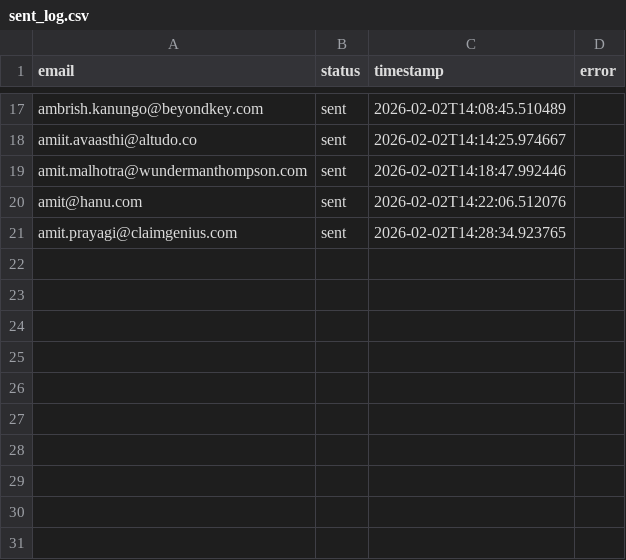
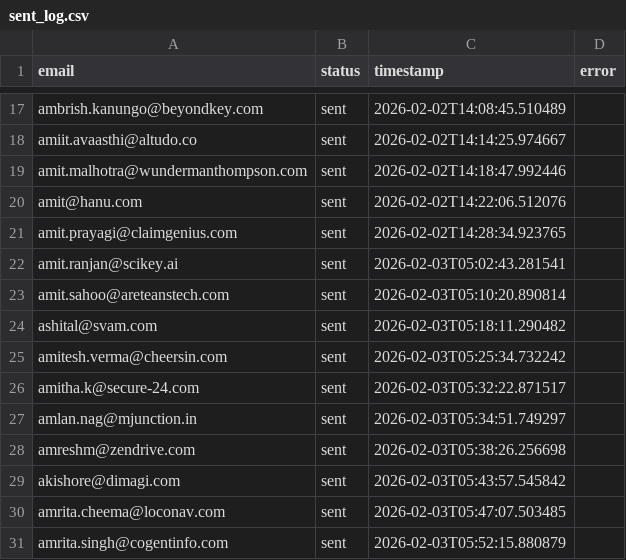
Before and after one commit to Manishagupta766/Email-Automation, a CSV file: sent_log.csv, drawn as a sheet; only a part is shown, gaps mark what is left out; the diff names each change by its address in the sheet, - before the commit and + after, or states it on an @@ line.

```diff
--- a/sent_log.csv
+++ b/sent_log.csv
+row 22: amit.ranjan@scikey.ai | sent | 2026-02-03T05:02:43.281541
+row 23: amit.sahoo@areteanstech.com | sent | 2026-02-03T05:10:20.890814
+row 24: ashital@svam.com | sent | 2026-02-03T05:18:11.290482
+row 25: amitesh.verma@cheersin.com | sent | 2026-02-03T05:25:34.732242
+row 26: amitha.k@secure-24.com | sent | 2026-02-03T05:32:22.871517
+row 27: amlan.nag@mjunction.in | sent | 2026-02-03T05:34:51.749297
+row 28: amreshm@zendrive.com | sent | 2026-02-03T05:38:26.256698
+row 29: akishore@dimagi.com | sent | 2026-02-03T05:43:57.545842
+row 30: amrita.cheema@loconav.com | sent | 2026-02-03T05:47:07.503485
+row 31: amrita.singh@cogentinfo.com | sent | 2026-02-03T05:52:15.880879
```
